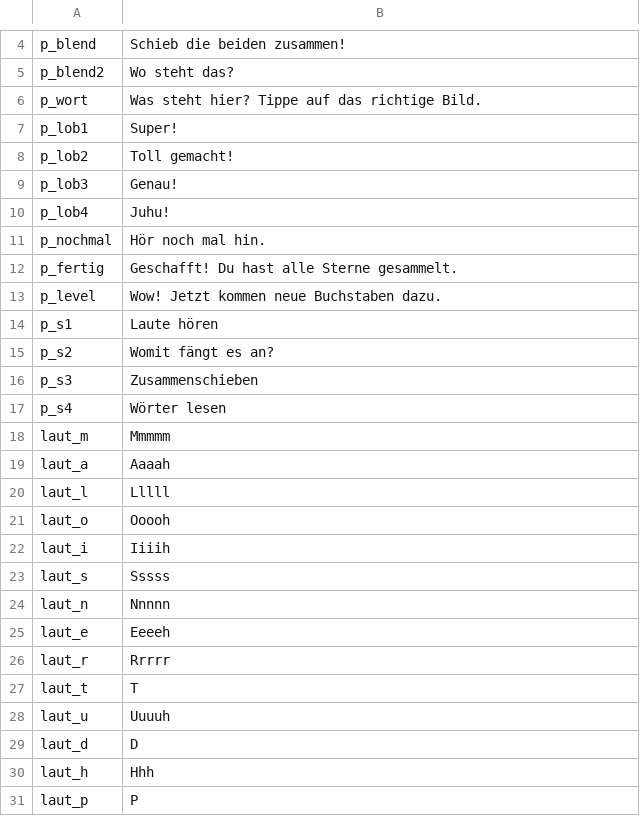
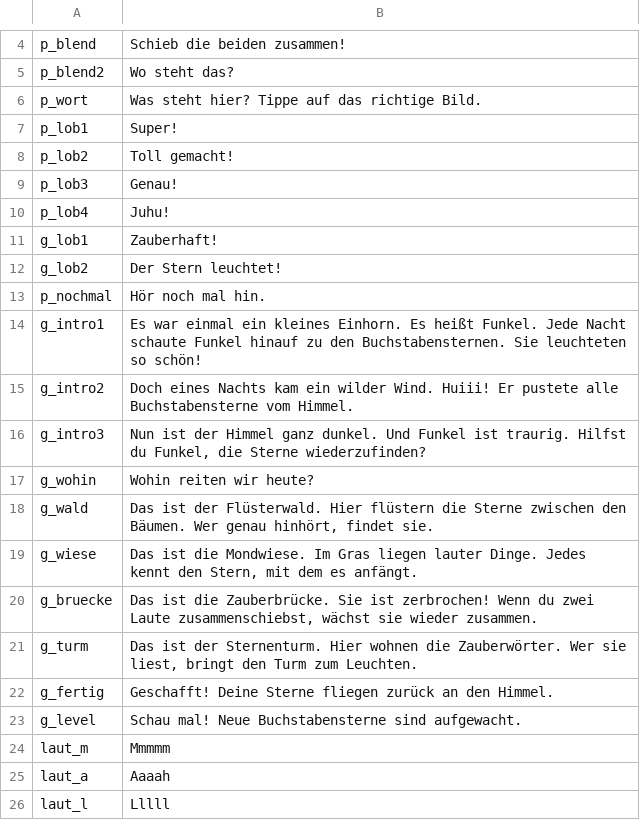
Before and after one commit to kaspersebastian83-dot/Lesereise, a TSV file: voice/clips.tsv, drawn as a sheet; only a part is shown, gaps mark what is left out; the shorter side is filled out with more unchanged rows.

```diff
--- a/voice/clips.tsv
+++ b/voice/clips.tsv
@@ -10,9 +10,15 @@ p_lob3	Genau!
 p_lob4	Juhu!
+g_lob1	Zauberhaft!
+g_lob2	Der Stern leuchtet!
 p_nochmal	Hör noch mal hin.
-p_fertig	Geschafft! Du hast alle Sterne gesammelt.
-p_level	Wow! Jetzt kommen neue Buchstaben dazu.
-p_s1	Laute hören
-p_s2	Womit fängt es an?
-p_s3	Zusammenschieben
-p_s4	Wörter lesen
+g_intro1	Es war einmal ein kleines Einhorn. Es heißt Funkel. Jede Nacht schaute Funkel hinauf zu den Buchstabensternen. Sie leuchteten so schön!
+g_intro2	Doch eines Nachts kam ein wilder Wind. Huiii! Er pustete alle Buchstabensterne vom Himmel.
+g_intro3	Nun ist der Himmel ganz dunkel. Und Funkel ist traurig. Hilfst du Funkel, die Sterne wiederzufinden?
+g_wohin	Wohin reiten wir heute?
+g_wald	Das ist der Flüsterwald. Hier flüstern die Sterne zwischen den Bäumen. Wer genau hinhört, findet sie.
+g_wiese	Das ist die Mondwiese. Im Gras liegen lauter Dinge. Jedes kennt den Stern, mit dem es anfängt.
+g_bruecke	Das ist die Zauberbrücke. Sie ist zerbrochen! Wenn du zwei Laute zusammenschiebst, wächst sie wieder zusammen.
+g_turm	Das ist der Sternenturm. Hier wohnen die Zauberwörter. Wer sie liest, bringt den Turm zum Leuchten.
+g_fertig	Geschafft! Deine Sterne fliegen zurück an den Himmel.
+g_level	Schau mal! Neue Buchstabensterne sind aufgewacht.
 laut_m	Mmmmm
```
Also changed, not shown: 2 other files.
